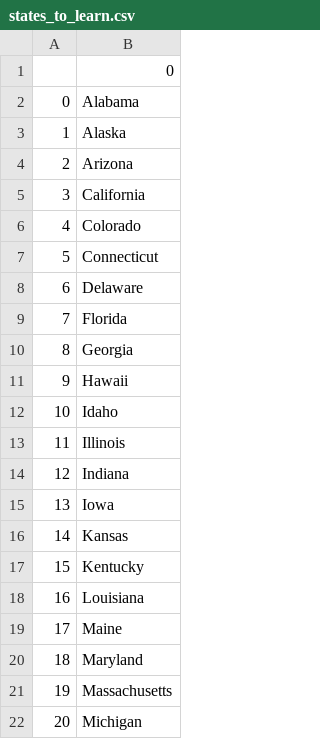
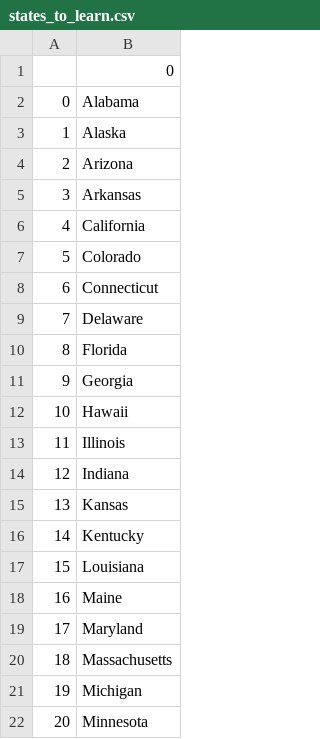
Before and after one commit to aiman-aisa/100Days_Python_BootCamp, a CSV file: Day-25-Pandas-csv/us-states-game/states_to_learn.csv, drawn as a sheet; only a part is shown; the shorter side is filled out with more unchanged rows; removed rows and columns are numbered as before the commit, all else as after; the diff names each change by its address in the sheet, - before the commit and + after, or states it on an @@ line.

Commit message:
list and dict comprehension

```diff
--- a/Day-25-Pandas-csv/us-states-game/states_to_learn.csv
+++ b/Day-25-Pandas-csv/us-states-game/states_to_learn.csv
+row 5: 3 | Arkansas
@@ column A renumbered from row 6 down @@
-row 12: 10 | Idaho
-row 15: 13 | Iowa
```
Also changed, not shown: 10 other files.
